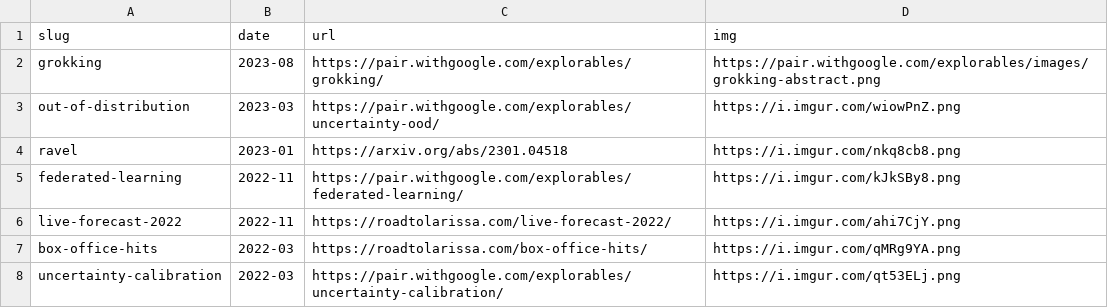
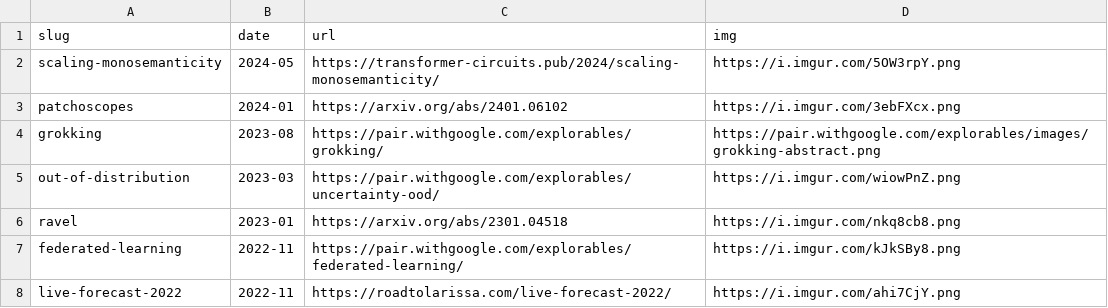
Before and after one commit to 1wheel/archive-roadtolarissa, a CSV file: homepage-list/projects.csv, drawn as a sheet; only a part is shown; the shorter side is filled out with more unchanged rows; the diff names each change by its address in the sheet, - before the commit and + after, or states it on an @@ line.

```diff
--- a/homepage-list/projects.csv
+++ b/homepage-list/projects.csv
+row 2: scaling-monosemanticity | 2024-05 | https://transformer-circuits.pub/2024/scaling-monosemanticity/ | https://i.imgur.com/5OW3rpY.png
+row 3: patchoscopes | 2024-01 | https://arxiv.org/abs/2401.06102 | https://i.imgur.com/3ebFXcx.png
```
Also changed, not shown: 5 other files.
